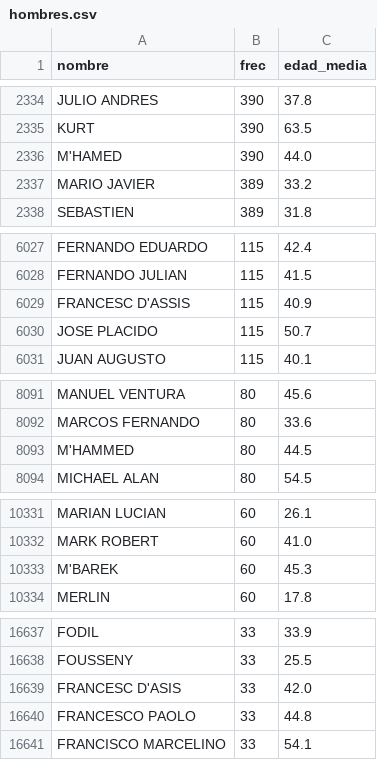
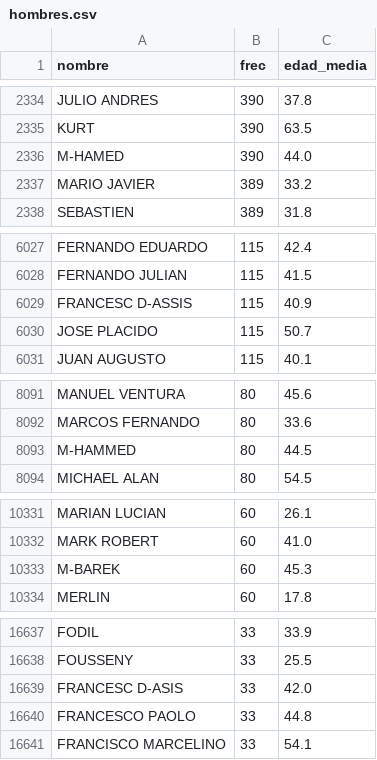
Before and after one commit to PDNMX/data_generator, a CSV file: corpus/hombres.csv, drawn as a sheet; only a part is shown, gaps mark what is left out; the diff covers the shown part only.

```diff
--- a/corpus/hombres.csv
+++ b/corpus/hombres.csv
@@ -2335,3 +2335,3 @@ JULIO ANDRES,390,37.8
 KURT,390,63.5
-M'HAMED,390,44.0
+M-HAMED,390,44.0
 MARIO JAVIER,389,33.2
@@ -6028,3 +6028,3 @@ FERNANDO EDUARDO,115,42.4
 FERNANDO JULIAN,115,41.5
-FRANCESC D'ASSIS,115,40.9
+FRANCESC D-ASSIS,115,40.9
 JOSE PLACIDO,115,50.7
@@ -8092,3 +8092,3 @@ MANUEL VENTURA,80,45.6
 MARCOS FERNANDO,80,33.6
-M'HAMMED,80,44.5
+M-HAMMED,80,44.5
 MICHAEL ALAN,80,54.5
@@ -10332,3 +10332,3 @@ MARIAN LUCIAN,60,26.1
 MARK ROBERT,60,41.0
-M'BAREK,60,45.3
+M-BAREK,60,45.3
 MERLIN,60,17.8
@@ -16638,3 +16638,3 @@ FODIL,33,33.9
 FOUSSENY,33,25.5
-FRANCESC D'ASIS,33,42.0
+FRANCESC D-ASIS,33,42.0
 FRANCESCO PAOLO,33,44.8
```
Also changed, not shown: 2 edited cells elsewhere in this file, corpus/mujeres.csv, 3 other files.
